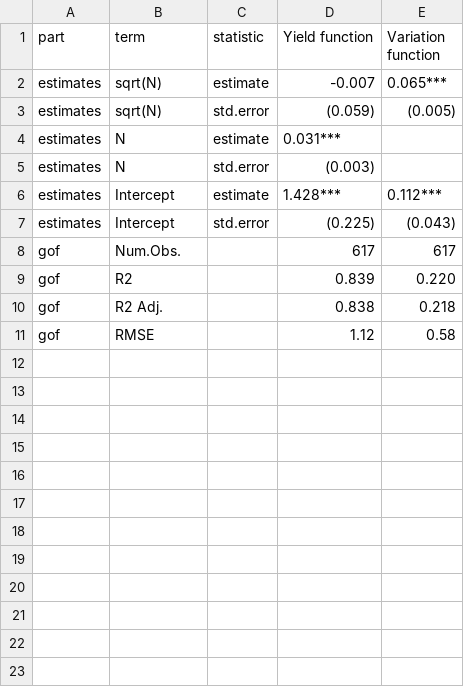
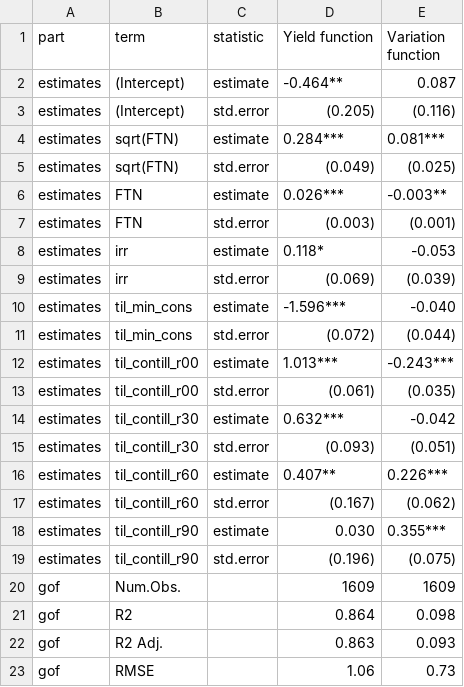
Before and after one commit to blade-sp/deliverable-5.4-AgEnRes, a CSV file: 3_Outputs/Table_YieldFunction.csv, drawn as a sheet.

Commit message:
yield function estimation

```diff
--- a/3_Outputs/Table_YieldFunction.csv
+++ b/3_Outputs/Table_YieldFunction.csv
@@ -1,11 +1,23 @@
 "part","term","statistic","Yield function","Variation function"
-"estimates","sqrt(N)","estimate","-0.007","0.065***"
-"estimates","sqrt(N)","std.error","(0.059)","(0.005)"
-"estimates","N","estimate","0.031***",""
-"estimates","N","std.error","(0.003)",""
-"estimates","Intercept","estimate","1.428***","0.112***"
-"estimates","Intercept","std.error","(0.225)","(0.043)"
-"gof","Num.Obs.","","617","617"
-"gof","R2","","0.839","0.220"
-"gof","R2 Adj.","","0.838","0.218"
-"gof","RMSE","","1.12","0.58"
+"estimates","(Intercept)","estimate","-0.464**","0.087"
+"estimates","(Intercept)","std.error","(0.205)","(0.116)"
+"estimates","sqrt(FTN)","estimate","0.284***","0.081***"
+"estimates","sqrt(FTN)","std.error","(0.049)","(0.025)"
+"estimates","FTN","estimate","0.026***","-0.003**"
+"estimates","FTN","std.error","(0.003)","(0.001)"
+"estimates","irr","estimate","0.118*","-0.053"
+"estimates","irr","std.error","(0.069)","(0.039)"
+"estimates","til_min_cons","estimate","-1.596***","-0.040"
+"estimates","til_min_cons","std.error","(0.072)","(0.044)"
+"estimates","til_contill_r00","estimate","1.013***","-0.243***"
+"estimates","til_contill_r00","std.error","(0.061)","(0.035)"
+"estimates","til_contill_r30","estimate","0.632***","-0.042"
+"estimates","til_contill_r30","std.error","(0.093)","(0.051)"
+"estimates","til_contill_r60","estimate","0.407**","0.226***"
+"estimates","til_contill_r60","std.error","(0.167)","(0.062)"
+"estimates","til_contill_r90","estimate","0.030","0.355***"
+"estimates","til_contill_r90","std.error","(0.196)","(0.075)"
+"gof","Num.Obs.","","1609","1609"
+"gof","R2","","0.864","0.098"
+"gof","R2 Adj.","","0.863","0.093"
+"gof","RMSE","","1.06","0.73"
```
Also changed, not shown: 7 other files.
